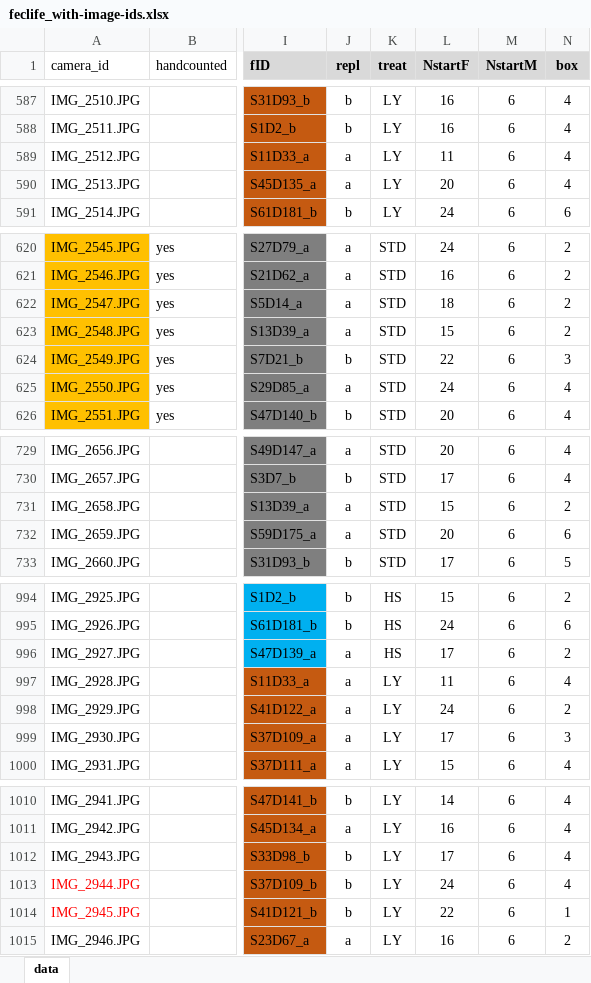
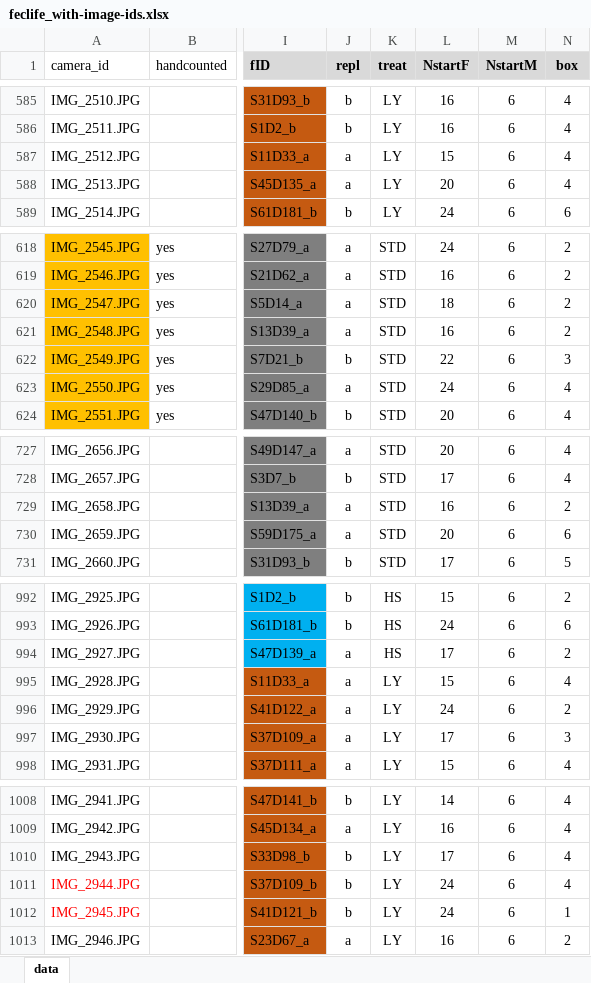
Before and after one commit to EGKingLab/h2lifespan, an Excel workbook: Data/Processed/feclife_with-image-ids.xlsx, sheet data, drawn as a sheet; only a part is shown, gaps mark what is left out; values as stored, in another font and other column widths than the file's, no borders; addresses are those after the commit; the diff covers the shown part only; the diff names each change by its address in the sheet, - before the commit and + after, or states it on an @@ line.

Commit message:
original data files and derived files corrected

```diff
--- a/Data/Processed/feclife_with-image-ids.xlsx (sheet data)
+++ b/Data/Processed/feclife_with-image-ids.xlsx (sheet data)
-L587 (NstartF): 11
+L587 (NstartF): 15
-L621 (NstartF): 15
+L621 (NstartF): 16
-L729 (NstartF): 15
+L729 (NstartF): 16
-L995 (NstartF): 11
+L995 (NstartF): 15
-L1012 (NstartF): 22
+L1012 (NstartF): 24
```
Also changed, not shown: 2 removed rows, 32 edited cells and cell formats elsewhere in this sheet, formulas that keep their value, 6 other files.
